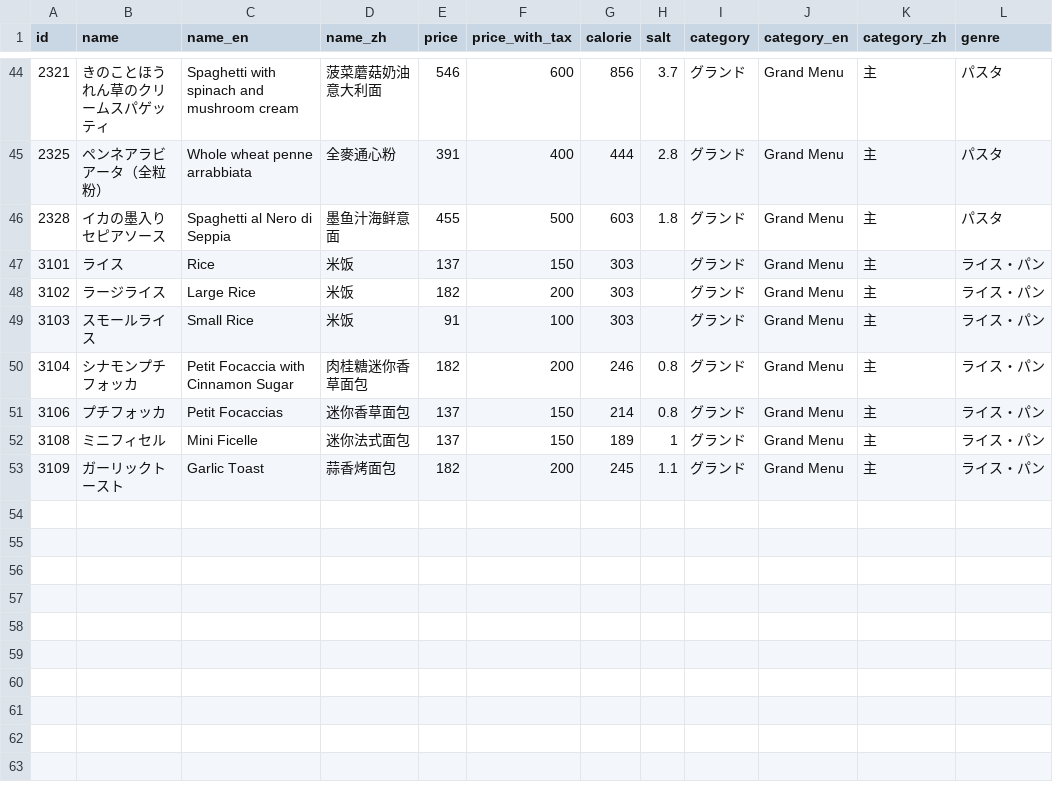
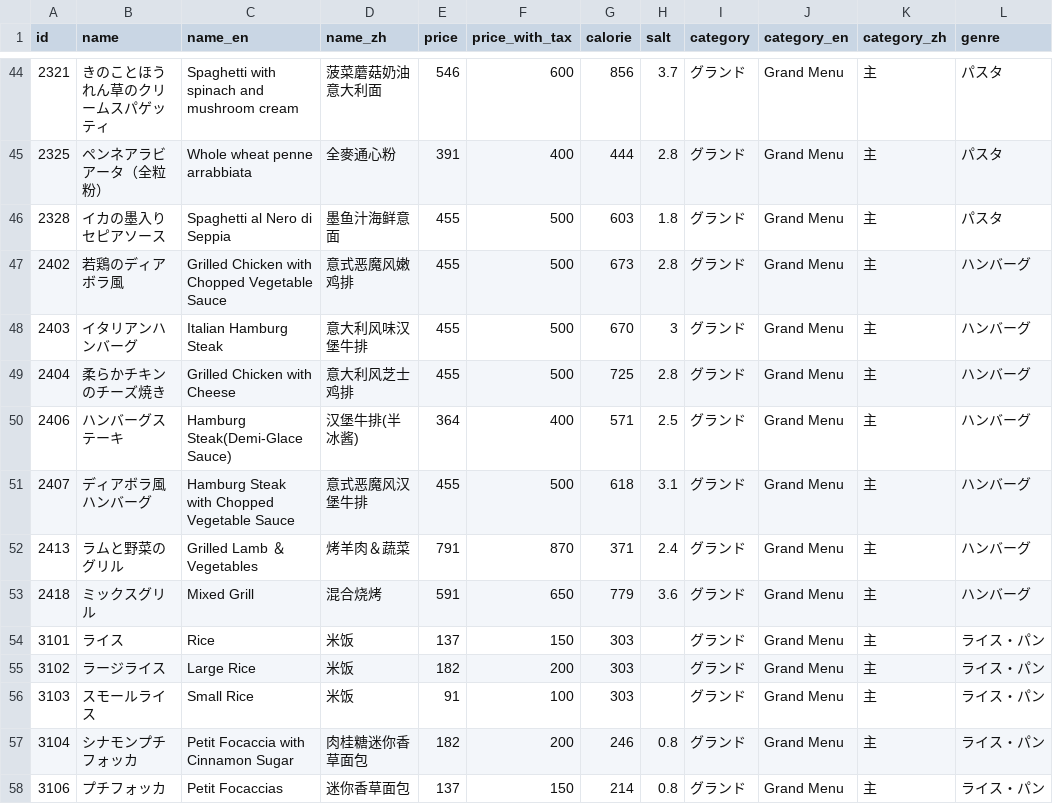
Before and after one commit to ryohidaka/saizeriya-menus, a CSV file: saizeriya.csv, drawn as a sheet; only a part is shown, gaps mark what is left out; the shorter side is filled out with more unchanged rows.

```diff
--- a/saizeriya.csv
+++ b/saizeriya.csv
@@ -46,2 +46,9 @@ id,name,name_en,name_zh,price,price_with_tax,calorie,salt,category,category_en,c
 2328,イカの墨入りセピアソース,Spaghetti al Nero di Seppia,墨鱼汁海鲜意面,455,500,603,1.8,グランド,Grand Menu,主,パスタ
+2402,若鶏のディアボラ風,Grilled Chicken with Chopped Vegetable Sauce,意式恶魔风嫩鸡排,455,500,673,2.8,グランド,Grand Menu,主,ハンバーグ
+2403,イタリアンハンバーグ,Italian Hamburg Steak,意大利风味汉堡牛排,455,500,670,3,グランド,Grand Menu,主,ハンバーグ
+2404,柔らかチキンのチーズ焼き,Grilled Chicken with Cheese,意大利风芝士鸡排,455,500,725,2.8,グランド,Grand Menu,主,ハンバーグ
+2406,ハンバーグステーキ,Hamburg Steak(Demi-Glace Sauce),汉堡牛排(半冰酱),364,400,571,2.5,グランド,Grand Menu,主,ハンバーグ
+2407,ディアボラ風ハンバーグ,Hamburg Steak with Chopped Vegetable Sauce,意式恶魔风汉堡牛排,455,500,618,3.1,グランド,Grand Menu,主,ハンバーグ
+2413,ラムと野菜のグリル,Grilled Lamb ＆ Vegetables,烤羊肉＆蔬菜,791,870,371,2.4,グランド,Grand Menu,主,ハンバーグ
+2418,ミックスグリル,Mixed Grill,混合烧烤,591,650,779,3.6,グランド,Grand Menu,主,ハンバーグ
 3101,ライス,Rice,米饭,137,150,303,,グランド,Grand Menu,主,ライス・パン
```
Also changed, not shown: 2 other files.
